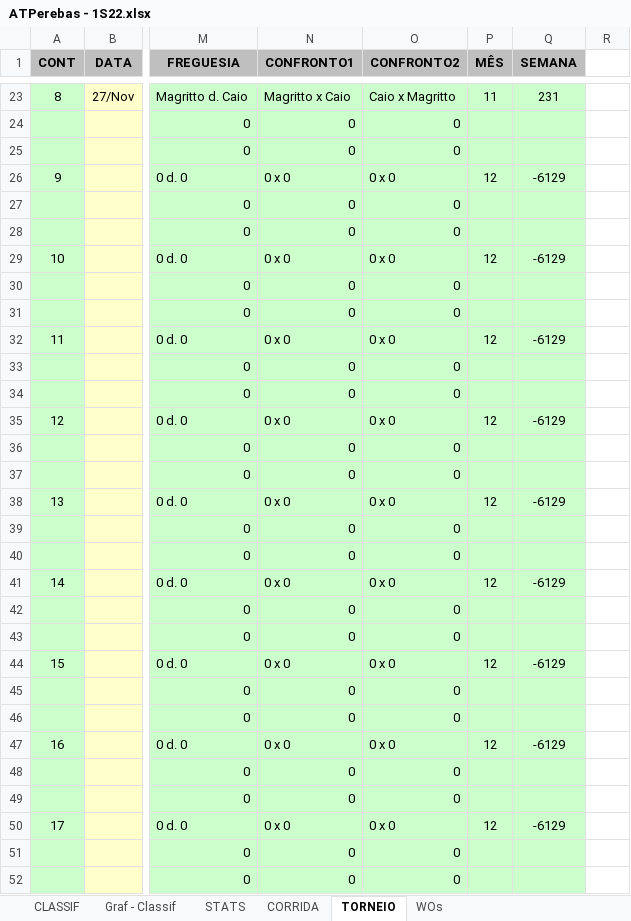
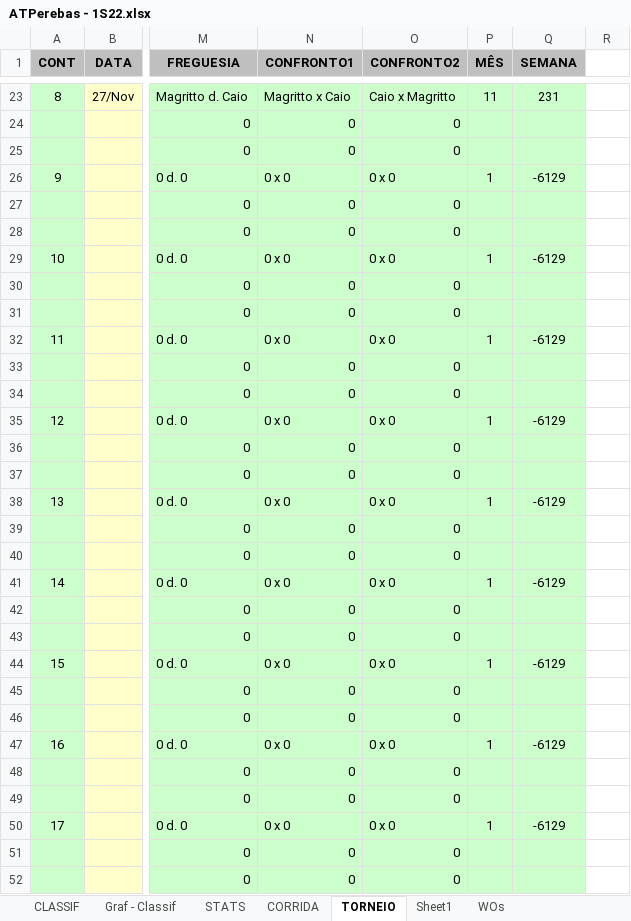
Before and after one commit to juanper/ATPerebas, an Excel workbook: 2022/semestre_1/ATPerebas - 1S22.xlsx, sheet TORNEIO, drawn as a sheet; only a part is shown, gaps mark what is left out; values as stored, in another font and other column widths than the file's, no borders; charts and pictures not drawn; the diff covers the shown part only; the diff names each change by its address in the sheet, - before the commit and + after, or states it on an @@ line.

```diff
--- a/2022/semestre_1/ATPerebas - 1S22.xlsx (sheet TORNEIO)
+++ b/2022/semestre_1/ATPerebas - 1S22.xlsx (sheet TORNEIO)
@@ sheet tab unhidden: Sheet1 @@
-P26 (MÊS): 12
+P26 (MÊS): 1
-P29 (MÊS): 12
+P29 (MÊS): 1
-P32 (MÊS): 12
+P32 (MÊS): 1
-P35 (MÊS): 12
+P35 (MÊS): 1
-P38 (MÊS): 12
+P38 (MÊS): 1
-P41 (MÊS): 12
+P41 (MÊS): 1
-P44 (MÊS): 12
+P44 (MÊS): 1
-P47 (MÊS): 12
+P47 (MÊS): 1
-P50 (MÊS): 12
+P50 (MÊS): 1
```
Also changed, not shown: 582 edited cells elsewhere in this sheet, sheet CORRIDA, sheet WOs, sheet STATS, sheet CLASSIF, hidden cells, charts or pictures, 22 other files.
